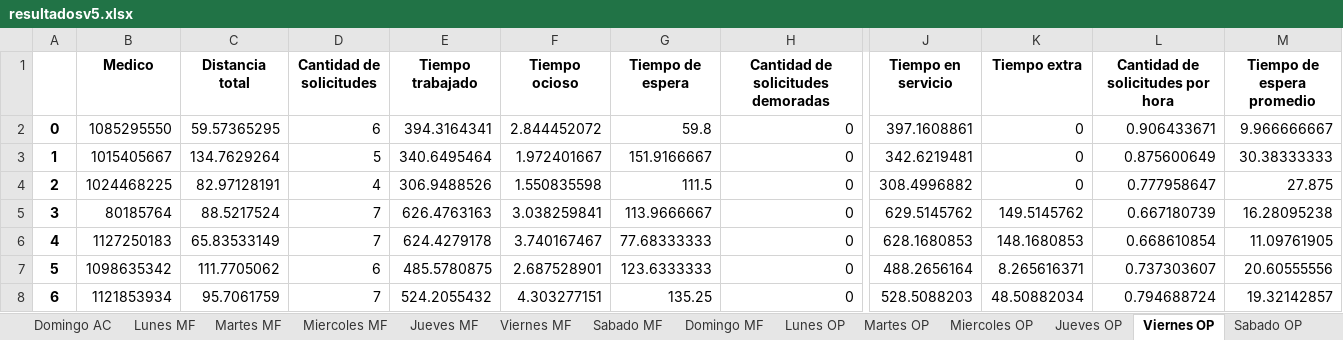
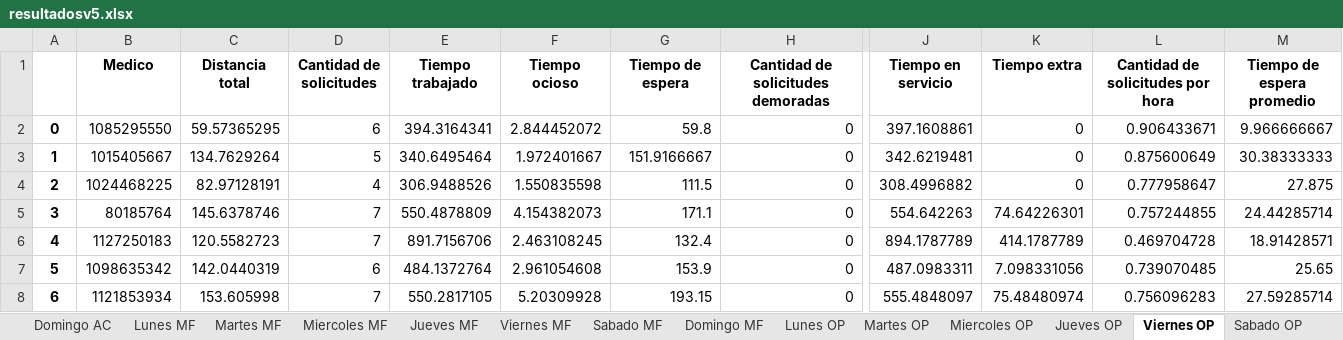
Before and after one commit to juancbello/AsignacionMedicosDomiciliarios, an Excel workbook: Soluciones/resultadosv5.xlsx, sheet Viernes OP, drawn as a sheet; only a part is shown, gaps mark what is left out; values as stored, in another font and other column widths than the file's, no borders; the diff covers the shown part only; the diff names each change by its address in the sheet, - before the commit and + after, or states it on an @@ line.

```diff
--- a/Soluciones/resultadosv5.xlsx (sheet Viernes OP)
+++ b/Soluciones/resultadosv5.xlsx (sheet Viernes OP)
-C5 (Distancia total): 88.5217524
+C5 (Distancia total): 145.6378746
-E5 (Tiempo trabajado): 626.4763163
+E5 (Tiempo trabajado): 550.4878809
-F5 (Tiempo ocioso): 3.038259841
+F5 (Tiempo ocioso): 4.154382073
-G5 (Tiempo de espera): 113.9666667
+G5 (Tiempo de espera): 171.1
-J5 (Tiempo en servicio): 629.5145762
+J5 (Tiempo en servicio): 554.642263
-K5 (Tiempo extra): 149.5145762
+K5 (Tiempo extra): 74.64226301
-L5 (Cantidad de solicitudes por hora): 0.667180739
+L5 (Cantidad de solicitudes por hora): 0.757244855
-M5 (Tiempo de espera promedio): 16.28095238
+M5 (Tiempo de espera promedio): 24.44285714
-C6 (Distancia total): 65.83533149
+C6 (Distancia total): 120.5582723
-E6 (Tiempo trabajado): 624.4279178
+E6 (Tiempo trabajado): 891.7156706
-F6 (Tiempo ocioso): 3.740167467
+F6 (Tiempo ocioso): 2.463108245
-G6 (Tiempo de espera): 77.68333333
+G6 (Tiempo de espera): 132.4
-J6 (Tiempo en servicio): 628.1680853
+J6 (Tiempo en servicio): 894.1787789
-K6 (Tiempo extra): 148.1680853
+K6 (Tiempo extra): 414.1787789
-L6 (Cantidad de solicitudes por hora): 0.668610854
+L6 (Cantidad de solicitudes por hora): 0.469704728
-M6 (Tiempo de espera promedio): 11.09761905
+M6 (Tiempo de espera promedio): 18.91428571
-C7 (Distancia total): 111.7705062
+C7 (Distancia total): 142.0440319
-E7 (Tiempo trabajado): 485.5780875
+E7 (Tiempo trabajado): 484.1372764
-F7 (Tiempo ocioso): 2.687528901
+F7 (Tiempo ocioso): 2.961054608
-G7 (Tiempo de espera): 123.6333333
+G7 (Tiempo de espera): 153.9
-J7 (Tiempo en servicio): 488.2656164
+J7 (Tiempo en servicio): 487.0983311
-K7 (Tiempo extra): 8.265616371
+K7 (Tiempo extra): 7.098331056
-L7 (Cantidad de solicitudes por hora): 0.737303607
+L7 (Cantidad de solicitudes por hora): 0.739070485
-M7 (Tiempo de espera promedio): 20.60555556
+M7 (Tiempo de espera promedio): 25.65
-C8 (Distancia total): 95.7061759
+C8 (Distancia total): 153.605998
-E8 (Tiempo trabajado): 524.2055432
+E8 (Tiempo trabajado): 550.2817105
-F8 (Tiempo ocioso): 4.303277151
+F8 (Tiempo ocioso): 5.20309928
-G8 (Tiempo de espera): 135.25
+G8 (Tiempo de espera): 193.15
-J8 (Tiempo en servicio): 528.5088203
+J8 (Tiempo en servicio): 555.4848097
-K8 (Tiempo extra): 48.50882034
+K8 (Tiempo extra): 75.48480974
-L8 (Cantidad de solicitudes por hora): 0.794688724
+L8 (Cantidad de solicitudes por hora): 0.756096283
-M8 (Tiempo de espera promedio): 19.32142857
+M8 (Tiempo de espera promedio): 27.59285714
```
Also changed, not shown: 281 edited cells elsewhere in this sheet, sheet Resultados, sheet Miercoles MF, sheet Graficas, sheet Martes MF, sheet Viernes MF, sheet Jueves MF, 16 more sheets, charts or pictures, Soluciones/resultados.xlsx, Soluciones/resultadosv2.xlsx, 2 other files.
